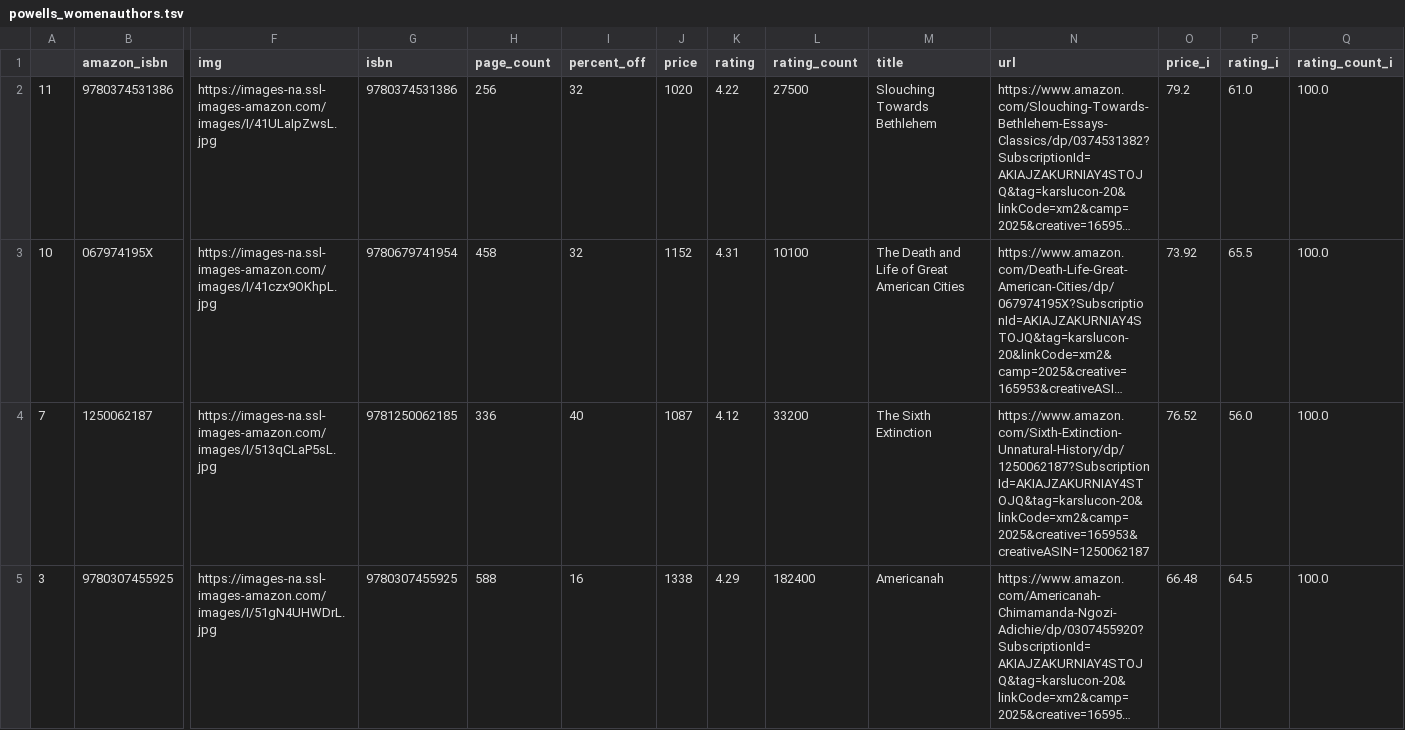
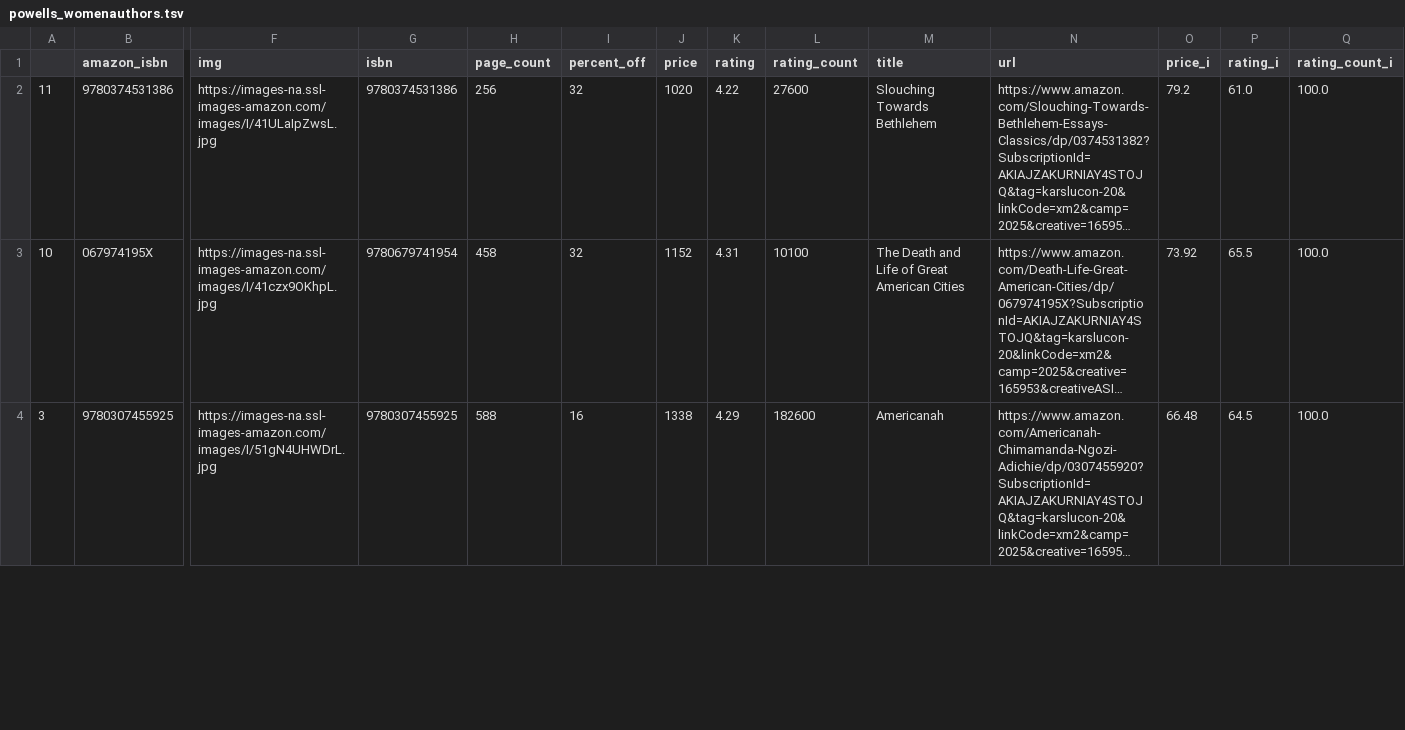
Before and after one commit to kcsluis/goodbooksgreatdeals, a TSV file: output/powells_womenauthors.tsv, drawn as a sheet; only a part is shown, gaps mark what is left out; long unchanged cells end in …; removed rows and columns are numbered as before the commit, all else as after; rows hold the shown columns only; the diff covers the shown part only; the diff names each change by its address in the sheet, - before the commit and + after, or states it on an @@ line.

```diff
--- a/output/powells_womenauthors.tsv
+++ b/output/powells_womenauthors.tsv
-L2 (rating_count): 27500
+L2 (rating_count): 27600
-row 4: 7 | 1250062187 | https://images-na.ssl-images-amazon.com/images/I/513qCLaP5sL.jpg | 9781250062185 | 336 | 40 | 1087 | 4.12 | 33200 | The Sixth Extinction | https://www.amazon.com/Sixth-Extinction-Unnatural-History/dp/1250062187?SubscriptionId=AKIAJZAKURNIAY4STOJQ&tag=karslucon-20&linkCode=xm2&camp=2025&creative=165953&creativeASIN=1250062187 | 76.52 | 56.0 | 100.0
-L4 (rating_count): 182400
+L4 (rating_count): 182600
```
Also changed, not shown: 2 added rows, 1 removed row and 16 edited cells elsewhere in this file, output/caldecott.tsv, output/design_fast_company.tsv, 4 other files.
